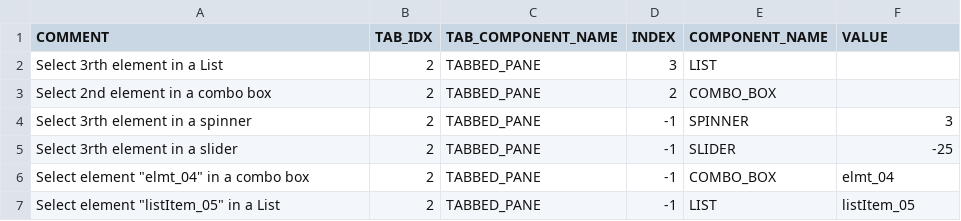
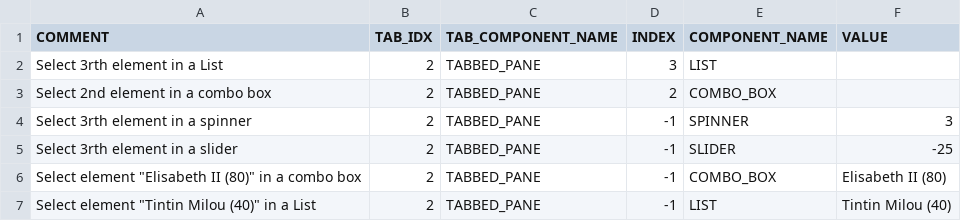
Before and after one commit to qspin/qtaste, a CSV file: demo/TestSuites/PlayBack/Selection/TestData.csv, drawn as a sheet.

Commit message:
[JAVAGUI] demo improvements; [JAVAGUI] component search improvement; [JAVAGUI] documentation

```diff
--- a/demo/TestSuites/PlayBack/Selection/TestData.csv
+++ b/demo/TestSuites/PlayBack/Selection/TestData.csv
@@ -5,3 +5,3 @@ Select 3rth element in a spinner;2;TABBED_PANE;-1;SPINNER;3
 Select 3rth element in a slider;2;TABBED_PANE;-1;SLIDER;-25
-Select element "elmt_04" in a combo box;2;TABBED_PANE;-1;COMBO_BOX;elmt_04
-Select element "listItem_05" in a List;2;TABBED_PANE;-1;LIST;listItem_05
+Select element "Elisabeth II (80)" in a combo box;2;TABBED_PANE;-1;COMBO_BOX;Elisabeth II (80)
+Select element "Tintin Milou (40)" in a List;2;TABBED_PANE;-1;LIST;Tintin Milou (40)
```
Also changed, not shown: 16 other files.
